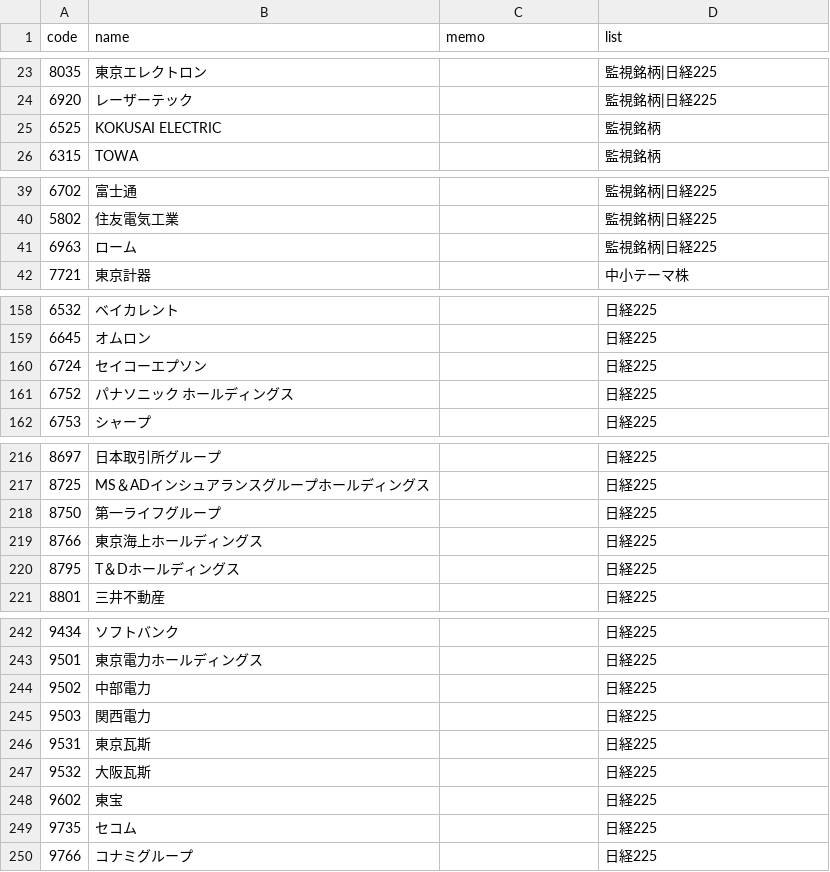
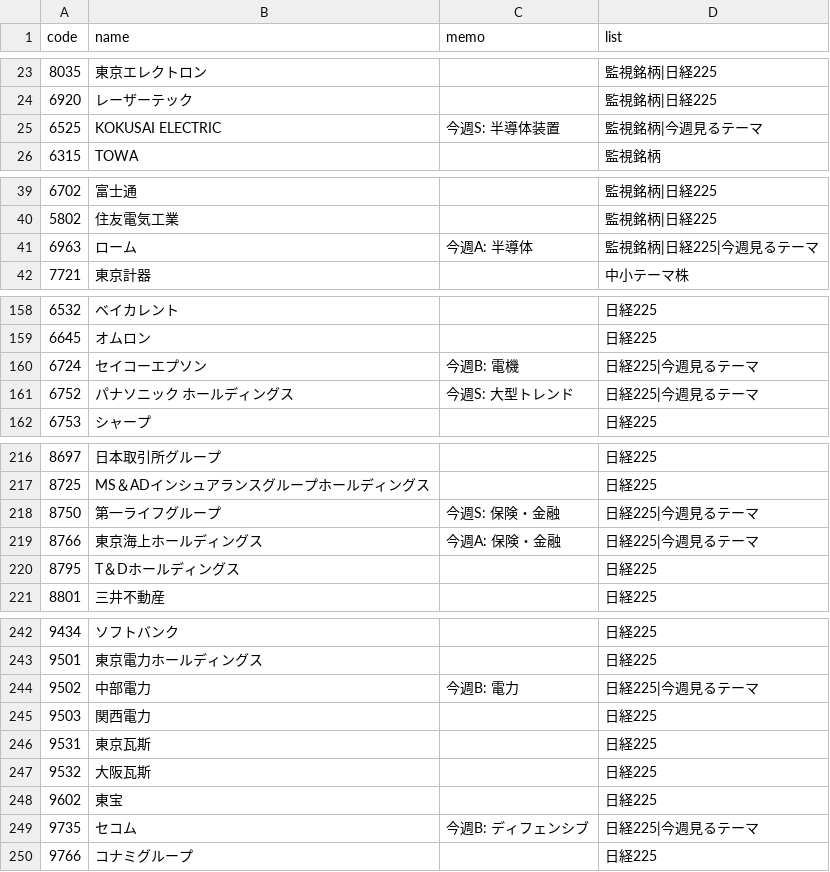
Before and after one commit to tamagomagomago/invest-dashboard, a CSV file: investment/watchlist.csv, drawn as a sheet; only a part is shown, gaps mark what is left out; the diff covers the shown part only.

```diff
--- a/investment/watchlist.csv
+++ b/investment/watchlist.csv
@@ -24,3 +24,3 @@ code,name,memo,list
 6920,レーザーテック,,監視銘柄|日経225
-6525,KOKUSAI ELECTRIC,,監視銘柄
+6525,KOKUSAI ELECTRIC,今週S: 半導体装置,監視銘柄|今週見るテーマ
 6315,TOWA,,監視銘柄
@@ -40,3 +40,3 @@ code,name,memo,list
 5802,住友電気工業,,監視銘柄|日経225
-6963,ローム,,監視銘柄|日経225
+6963,ローム,今週A: 半導体,監視銘柄|日経225|今週見るテーマ
 7721,東京計器,,中小テーマ株
@@ -159,4 +159,4 @@ code,name,memo,list
 6645,オムロン,,日経225
-6724,セイコーエプソン,,日経225
-6752,パナソニック ホールディングス,,日経225
+6724,セイコーエプソン,今週B: 電機,日経225|今週見るテーマ
+6752,パナソニック ホールディングス,今週S: 大型トレンド,日経225|今週見るテーマ
 6753,シャープ,,日経225
@@ -217,4 +217,4 @@ code,name,memo,list
 8725,MS＆ADインシュアランスグループホールディングス,,日経225
-8750,第一ライフグループ,,日経225
-8766,東京海上ホールディングス,,日経225
+8750,第一ライフグループ,今週S: 保険・金融,日経225|今週見るテーマ
+8766,東京海上ホールディングス,今週A: 保険・金融,日経225|今週見るテーマ
 8795,T＆Dホールディングス,,日経225
@@ -243,3 +243,3 @@ code,name,memo,list
 9501,東京電力ホールディングス,,日経225
-9502,中部電力,,日経225
+9502,中部電力,今週B: 電力,日経225|今週見るテーマ
 9503,関西電力,,日経225
@@ -248,3 +248,3 @@ code,name,memo,list
 9602,東宝,,日経225
-9735,セコム,,日経225
+9735,セコム,今週B: ディフェンシブ,日経225|今週見るテーマ
 9766,コナミグループ,,日経225
```
Also changed, not shown: 4 added rows and 48 edited cells elsewhere in this file.
